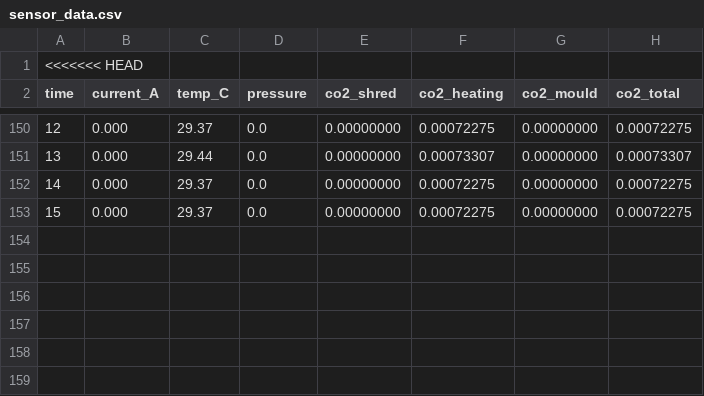
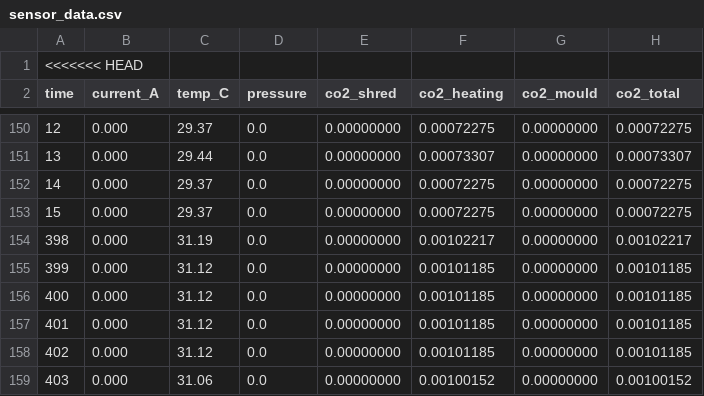
Before and after one commit to Shaithan-max/fastapi-carbon-backend, a CSV file: sensor_data.csv, drawn as a sheet; only a part is shown, gaps mark what is left out; the diff names each change by its address in the sheet, - before the commit and + after, or states it on an @@ line.

Commit message:
Auto-update sensor data

```diff
--- a/sensor_data.csv
+++ b/sensor_data.csv
+row 154: 398 | 0.000 | 31.19 | 0.0 | 0.00000000 | 0.00102217 | 0.00000000 | 0.00102217
+row 155: 399 | 0.000 | 31.12 | 0.0 | 0.00000000 | 0.00101185 | 0.00000000 | 0.00101185
+row 156: 400 | 0.000 | 31.12 | 0.0 | 0.00000000 | 0.00101185 | 0.00000000 | 0.00101185
+row 157: 401 | 0.000 | 31.12 | 0.0 | 0.00000000 | 0.00101185 | 0.00000000 | 0.00101185
+row 158: 402 | 0.000 | 31.12 | 0.0 | 0.00000000 | 0.00101185 | 0.00000000 | 0.00101185
+row 159: 403 | 0.000 | 31.06 | 0.0 | 0.00000000 | 0.00100152 | 0.00000000 | 0.00100152
```
